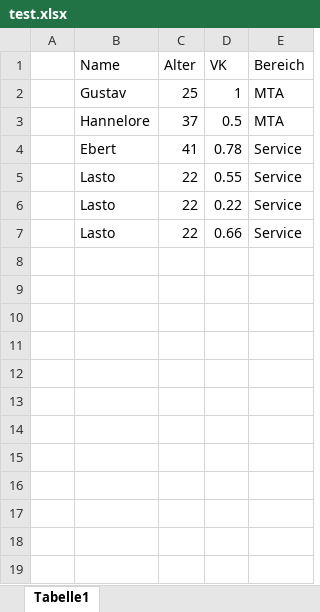
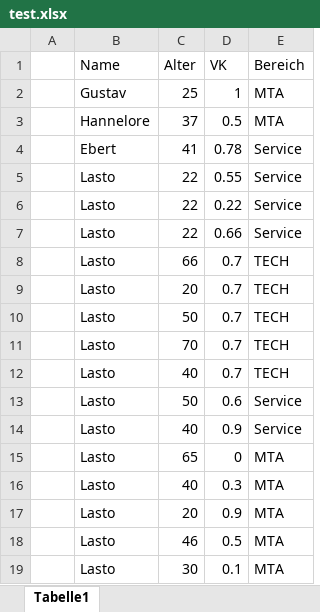
Before and after one commit to rRakarare/altersstruktur-ubc, an Excel workbook: public/test.xlsx, sheet Tabelle1, drawn as a sheet; values as stored, in another font and other column widths than the file's, no borders; the diff names each change by its address in the sheet, - before the commit and + after, or states it on an @@ line.

```diff
--- a/public/test.xlsx (sheet Tabelle1)
+++ b/public/test.xlsx (sheet Tabelle1)
+row 8:  | Lasto | 66 | 0.7 | TECH
+row 9:  | Lasto | 20 | 0.7 | TECH
+row 10:  | Lasto | 50 | 0.7 | TECH
+row 11:  | Lasto | 70 | 0.7 | TECH
+row 12:  | Lasto | 40 | 0.7 | TECH
+row 13:  | Lasto | 50 | 0.6 | Service
+row 14:  | Lasto | 40 | 0.9 | Service
+row 15:  | Lasto | 65 | 0 | MTA
+row 16:  | Lasto | 40 | 0.3 | MTA
+row 17:  | Lasto | 20 | 0.9 | MTA
+row 18:  | Lasto | 46 | 0.5 | MTA
+row 19:  | Lasto | 30 | 0.1 | MTA
```
Also changed, not shown: 8 other files.
